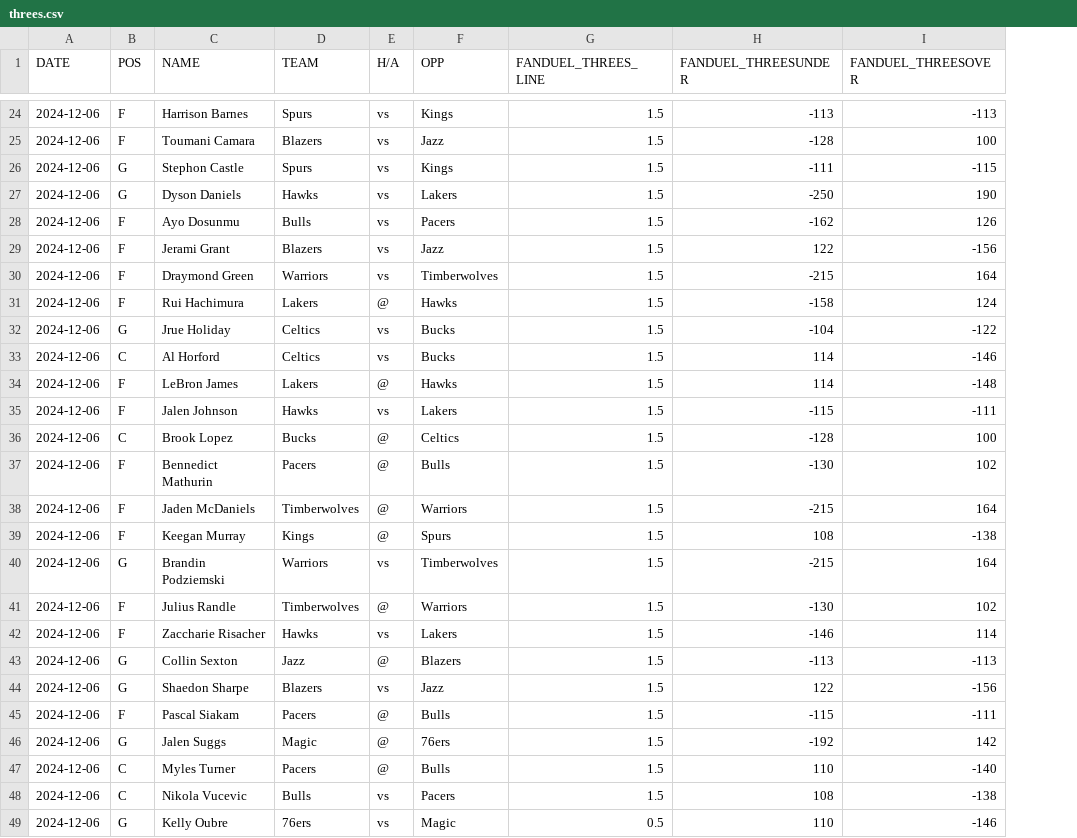
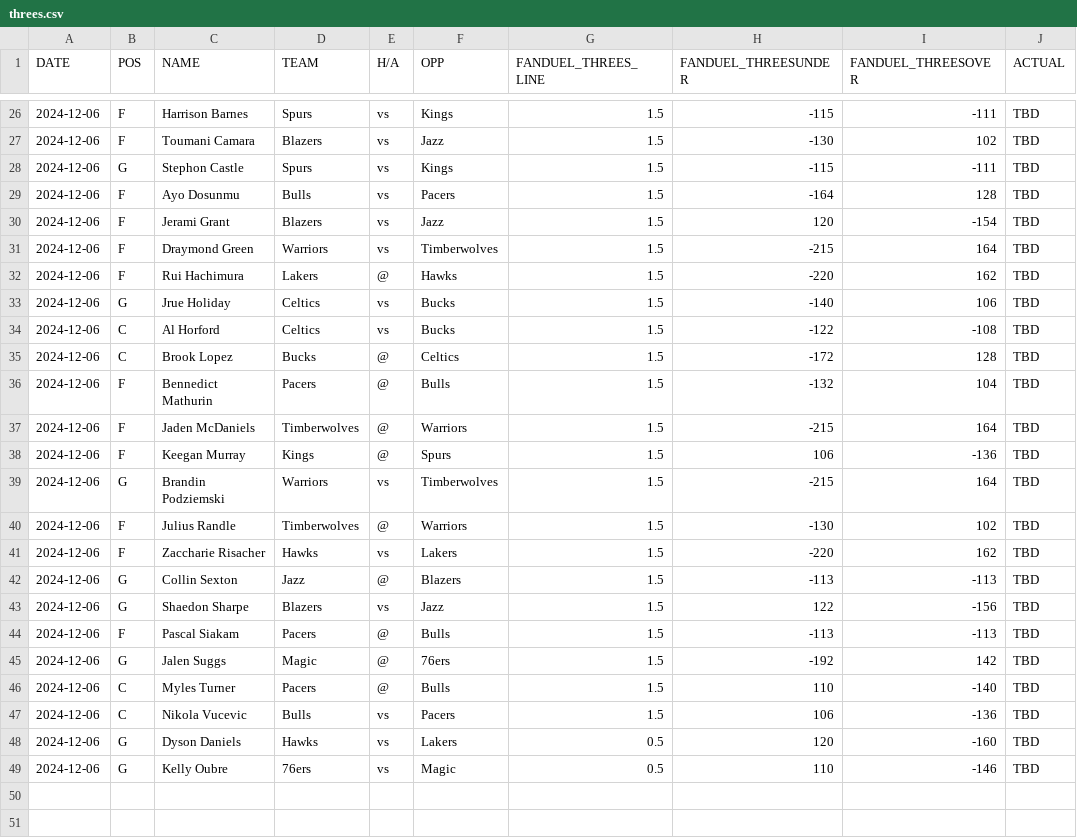
Before and after one commit to dlkirtley/NBABetting, a CSV file: nba_player_props/threes.csv, drawn as a sheet; only a part is shown, gaps mark what is left out; removed rows and columns are numbered as before the commit, all else as after; the diff covers the shown part only; the diff names each change by its address in the sheet, - before the commit and + after, or states it on an @@ line.

```diff
--- a/nba_player_props/threes.csv
+++ b/nba_player_props/threes.csv
+column J (ACTUAL), rows 26-47: all TBD; row 49: TBD
-H26 (FANDUEL_THREESUNDER): -113
+H26 (FANDUEL_THREESUNDER): -115
-I26 (FANDUEL_THREESOVER): -113
+I26 (FANDUEL_THREESOVER): -111
-H27 (FANDUEL_THREESUNDER): -128
+H27 (FANDUEL_THREESUNDER): -130
-I27 (FANDUEL_THREESOVER): 100
+I27 (FANDUEL_THREESOVER): 102
-H28 (FANDUEL_THREESUNDER): -111
+H28 (FANDUEL_THREESUNDER): -115
-I28 (FANDUEL_THREESOVER): -115
+I28 (FANDUEL_THREESOVER): -111
-row 27: 2024-12-06 | G | Dyson Daniels | Hawks | vs | Lakers | 1.5 | -250 | 190
-H29 (FANDUEL_THREESUNDER): -162
+H29 (FANDUEL_THREESUNDER): -164
-I29 (FANDUEL_THREESOVER): 126
+I29 (FANDUEL_THREESOVER): 128
-H30 (FANDUEL_THREESUNDER): 122
+H30 (FANDUEL_THREESUNDER): 120
-I30 (FANDUEL_THREESOVER): -156
+I30 (FANDUEL_THREESOVER): -154
-H32 (FANDUEL_THREESUNDER): -158
+H32 (FANDUEL_THREESUNDER): -220
-I32 (FANDUEL_THREESOVER): 124
+I32 (FANDUEL_THREESOVER): 162
-H33 (FANDUEL_THREESUNDER): -104
+H33 (FANDUEL_THREESUNDER): -140
-I33 (FANDUEL_THREESOVER): -122
+I33 (FANDUEL_THREESOVER): 106
-H34 (FANDUEL_THREESUNDER): 114
+H34 (FANDUEL_THREESUNDER): -122
-I34 (FANDUEL_THREESOVER): -146
+I34 (FANDUEL_THREESOVER): -108
-row 34: 2024-12-06 | F | LeBron James | Lakers | @ | Hawks | 1.5 | 114 | -148
-row 35: 2024-12-06 | F | Jalen Johnson | Hawks | vs | Lakers | 1.5 | -115 | -111
-H35 (FANDUEL_THREESUNDER): -128
+H35 (FANDUEL_THREESUNDER): -172
-I35 (FANDUEL_THREESOVER): 100
+I35 (FANDUEL_THREESOVER): 128
-H36 (FANDUEL_THREESUNDER): -130
+H36 (FANDUEL_THREESUNDER): -132
-I36 (FANDUEL_THREESOVER): 102
+I36 (FANDUEL_THREESOVER): 104
-H38 (FANDUEL_THREESUNDER): 108
+H38 (FANDUEL_THREESUNDER): 106
-I38 (FANDUEL_THREESOVER): -138
+I38 (FANDUEL_THREESOVER): -136
-H41 (FANDUEL_THREESUNDER): -146
+H41 (FANDUEL_THREESUNDER): -220
-I41 (FANDUEL_THREESOVER): 114
+I41 (FANDUEL_THREESOVER): 162
-H44 (FANDUEL_THREESUNDER): -115
+H44 (FANDUEL_THREESUNDER): -113
-I44 (FANDUEL_THREESOVER): -111
+I44 (FANDUEL_THREESOVER): -113
-H47 (FANDUEL_THREESUNDER): 108
+H47 (FANDUEL_THREESUNDER): 106
-I47 (FANDUEL_THREESOVER): -138
+I47 (FANDUEL_THREESOVER): -136
+row 48: 2024-12-06 | G | Dyson Daniels | Hawks | vs | Lakers | 0.5 | 120 | -160 | TBD
```
Also changed, not shown: 6 added rows, 4 removed rows, 1 moved row and 18 edited cells elsewhere in this file, nba_player_props/ast.csv, nba_player_props/pts.csv, 2 other files.
